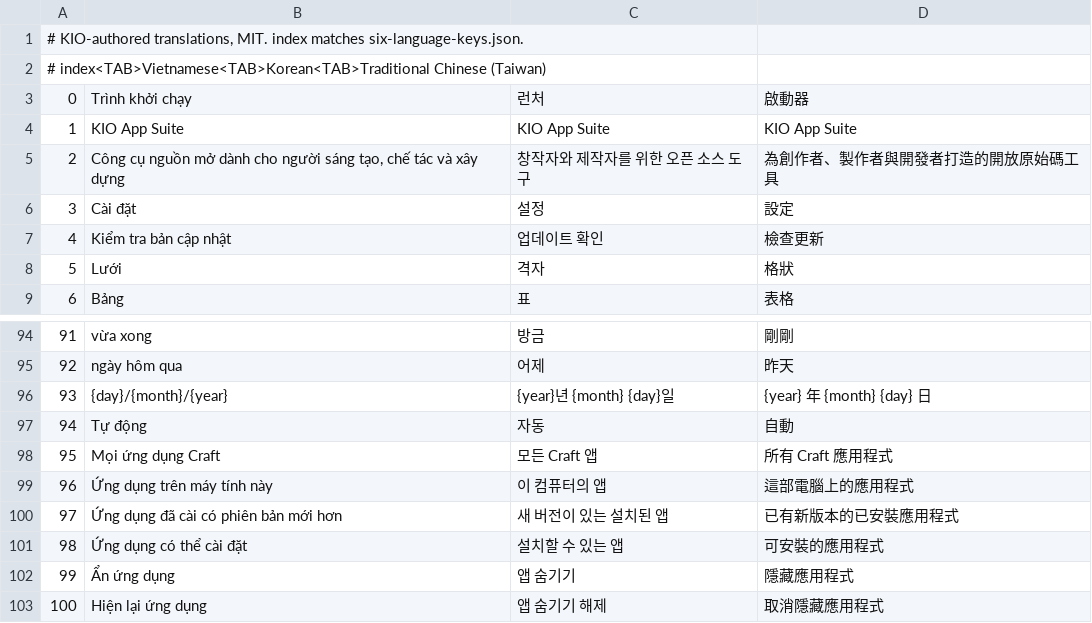
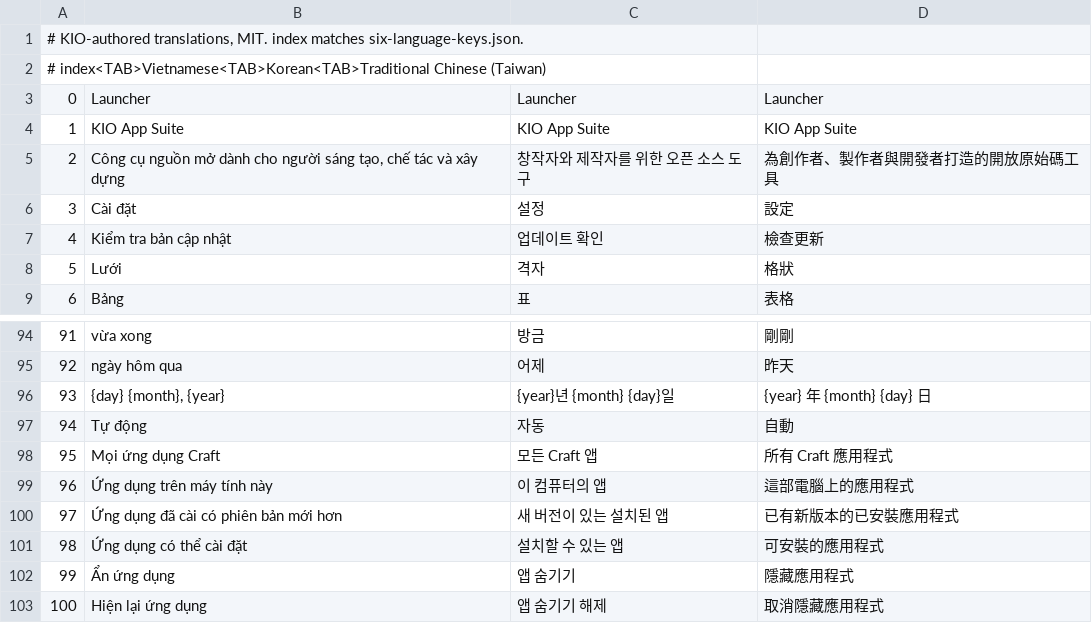
Before and after one commit to qptywoei-sudo/bogo-native-apps, a TSV file: patches/launcher/six-language-translations.tsv, drawn as a sheet; only a part is shown, gaps mark what is left out.

Commit message:
Fix Windows UTF-8 audit and bind Launcher revision to matching release assets

```diff
--- a/patches/launcher/six-language-translations.tsv
+++ b/patches/launcher/six-language-translations.tsv
@@ -2,3 +2,3 @@
 # index<TAB>Vietnamese<TAB>Korean<TAB>Traditional Chinese (Taiwan)
-0	Trình khởi chạy	런처	啟動器
+0	Launcher	Launcher	Launcher
 1	KIO App Suite	KIO App Suite	KIO App Suite
@@ -95,3 +95,3 @@
 92	ngày hôm qua	어제	昨天
-93	{day}/{month}/{year}	{year}년 {month} {day}일	{year} 年 {month} {day} 日
+93	{day} {month}, {year}	{year}년 {month} {day}일	{year} 年 {month} {day} 日
 94	Tự động	자동	自動
```
Also changed, not shown: 8 other files.
